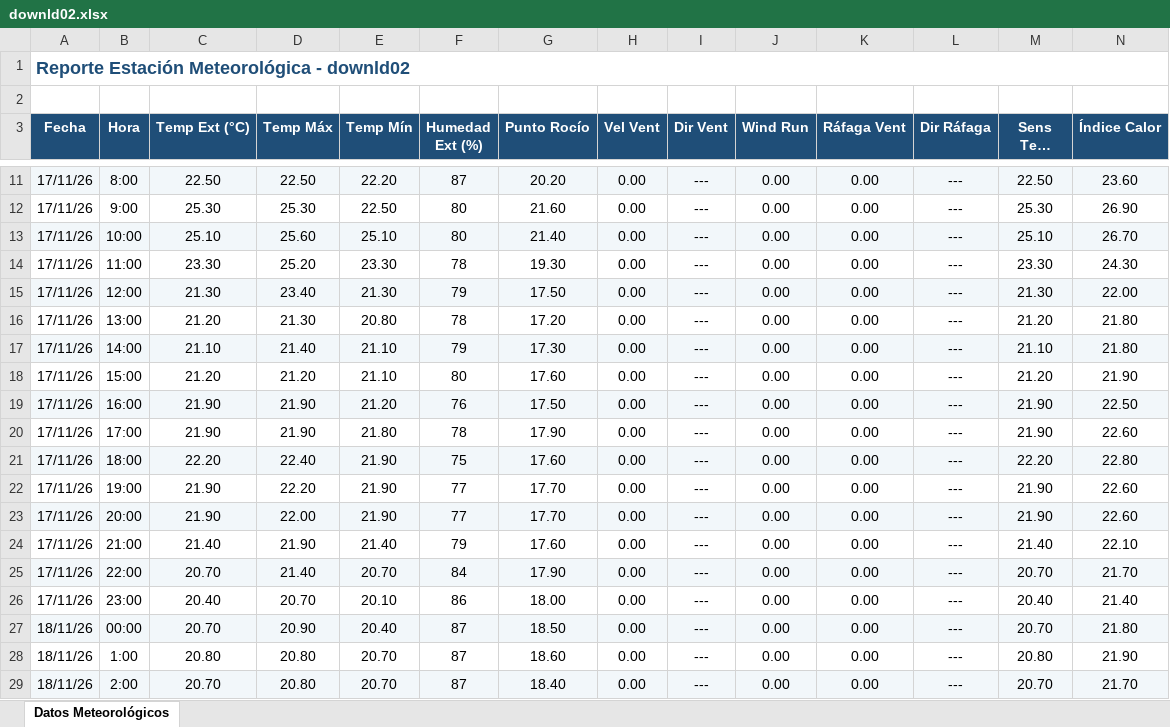
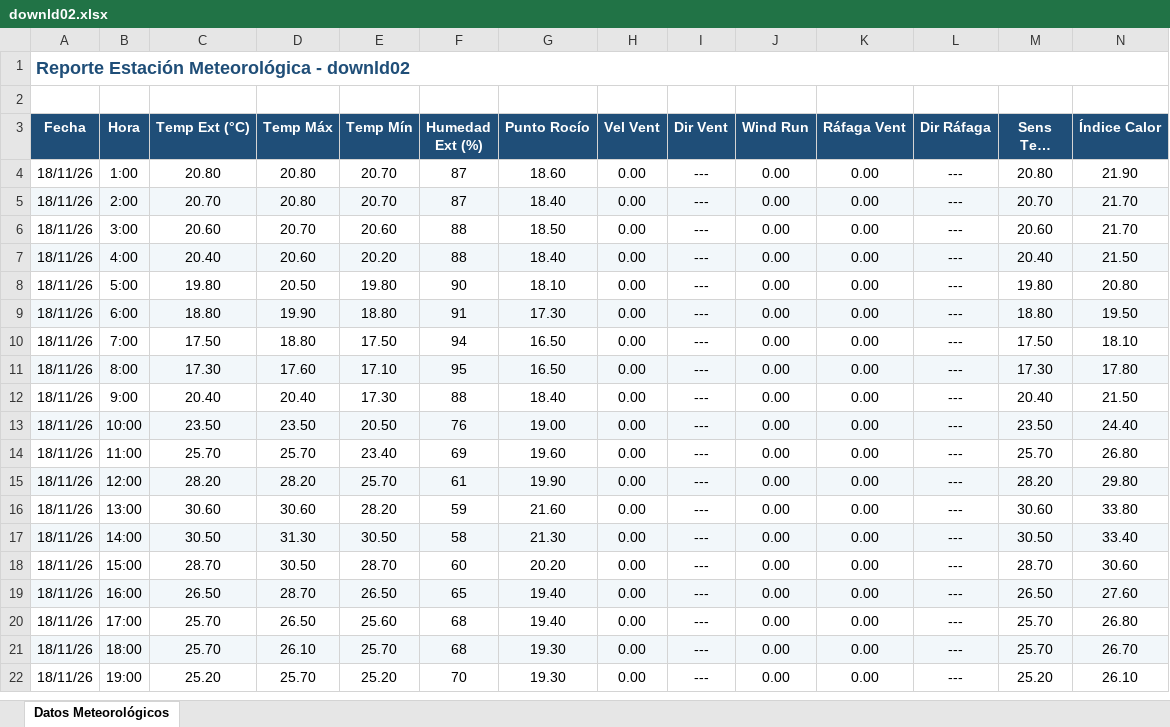
Before and after one commit to intasalta/ema_elgalpon, an Excel workbook: downld02.xlsx, sheet Datos Meteorológicos, drawn as a sheet; only a part is shown, gaps mark what is left out; the shorter side is filled out with more unchanged rows; long unchanged cells end in …; values as stored, in another font and other column widths than the file's, no borders; removed rows and columns are numbered as before the commit, all else as after; rows hold the shown columns only; the diff covers the shown part only; the diff names each change by its address in the sheet, - before the commit and + after, or states it on an @@ line.

```diff
--- a/downld02.xlsx (sheet Datos Meteorológicos)
+++ b/downld02.xlsx (sheet Datos Meteorológicos)
-row 11: 17/11/26 | 8:00 | 22.50 | 22.50 | 22.20 | 87 | 20.20 | 0.00 | --- | 0.00 | 0.00 | --- | 22.50 | 23.60
-row 12: 17/11/26 | 9:00 | 25.30 | 25.30 | 22.50 | 80 | 21.60 | 0.00 | --- | 0.00 | 0.00 | --- | 25.30 | 26.90
-row 13: 17/11/26 | 10:00 | 25.10 | 25.60 | 25.10 | 80 | 21.40 | 0.00 | --- | 0.00 | 0.00 | --- | 25.10 | 26.70
-row 14: 17/11/26 | 11:00 | 23.30 | 25.20 | 23.30 | 78 | 19.30 | 0.00 | --- | 0.00 | 0.00 | --- | 23.30 | 24.30
-row 15: 17/11/26 | 12:00 | 21.30 | 23.40 | 21.30 | 79 | 17.50 | 0.00 | --- | 0.00 | 0.00 | --- | 21.30 | 22.00
-row 16: 17/11/26 | 13:00 | 21.20 | 21.30 | 20.80 | 78 | 17.20 | 0.00 | --- | 0.00 | 0.00 | --- | 21.20 | 21.80
-row 17: 17/11/26 | 14:00 | 21.10 | 21.40 | 21.10 | 79 | 17.30 | 0.00 | --- | 0.00 | 0.00 | --- | 21.10 | 21.80
-row 18: 17/11/26 | 15:00 | 21.20 | 21.20 | 21.10 | 80 | 17.60 | 0.00 | --- | 0.00 | 0.00 | --- | 21.20 | 21.90
-row 19: 17/11/26 | 16:00 | 21.90 | 21.90 | 21.20 | 76 | 17.50 | 0.00 | --- | 0.00 | 0.00 | --- | 21.90 | 22.50
-row 20: 17/11/26 | 17:00 | 21.90 | 21.90 | 21.80 | 78 | 17.90 | 0.00 | --- | 0.00 | 0.00 | --- | 21.90 | 22.60
-row 21: 17/11/26 | 18:00 | 22.20 | 22.40 | 21.90 | 75 | 17.60 | 0.00 | --- | 0.00 | 0.00 | --- | 22.20 | 22.80
-row 22: 17/11/26 | 19:00 | 21.90 | 22.20 | 21.90 | 77 | 17.70 | 0.00 | --- | 0.00 | 0.00 | --- | 21.90 | 22.60
-row 23: 17/11/26 | 20:00 | 21.90 | 22.00 | 21.90 | 77 | 17.70 | 0.00 | --- | 0.00 | 0.00 | --- | 21.90 | 22.60
-row 24: 17/11/26 | 21:00 | 21.40 | 21.90 | 21.40 | 79 | 17.60 | 0.00 | --- | 0.00 | 0.00 | --- | 21.40 | 22.10
-row 25: 17/11/26 | 22:00 | 20.70 | 21.40 | 20.70 | 84 | 17.90 | 0.00 | --- | 0.00 | 0.00 | --- | 20.70 | 21.70
-row 26: 17/11/26 | 23:00 | 20.40 | 20.70 | 20.10 | 86 | 18.00 | 0.00 | --- | 0.00 | 0.00 | --- | 20.40 | 21.40
-row 27: 18/11/26 | 00:00 | 20.70 | 20.90 | 20.40 | 87 | 18.50 | 0.00 | --- | 0.00 | 0.00 | --- | 20.70 | 21.80
```
Also changed, not shown: 1 added row and 7 removed rows elsewhere in this sheet, downld08.xlsx, 2 other files.
